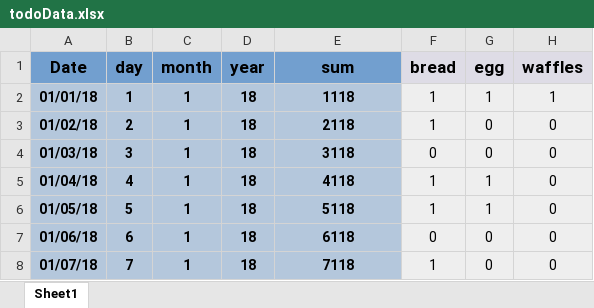
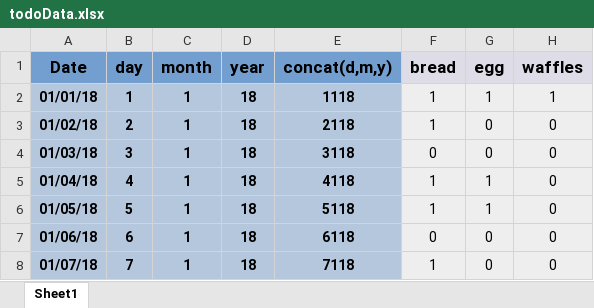
Before and after one commit to Abdullah-Jamshed/Todo_App_Model_Tensorflow, an Excel workbook: todoData.xlsx, sheet Sheet1, drawn as a sheet; only a part is shown; values as stored, in another font and other column widths than the file's, no borders; the diff names each change by its address in the sheet, - before the commit and + after, or states it on an @@ line.

```diff
--- a/todoData.xlsx (sheet Sheet1)
+++ b/todoData.xlsx (sheet Sheet1)
-E1: sum
+E1: concat(d,m,y)
```
Also changed, not shown: 7 other files.
